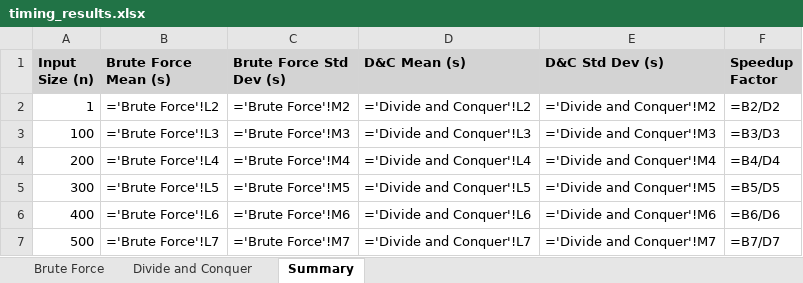
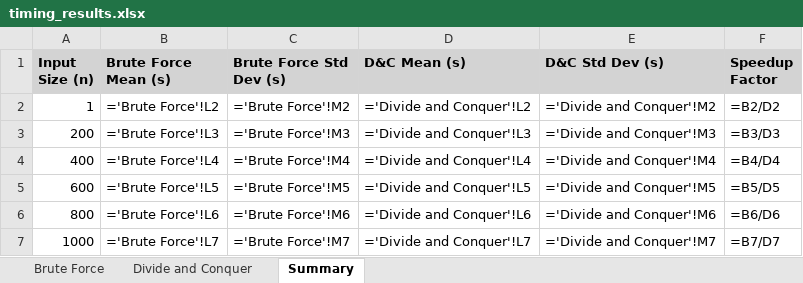
Before and after one commit to I7T5/ClosestPairOfPoints, an Excel workbook: timing_results.xlsx, sheet Summary, drawn as a sheet; values as stored, in another font and other column widths than the file's, no borders; formulas without a stored value are shown as written; the diff names each change by its address in the sheet, - before the commit and + after, or states it on an @@ line.

Commit message:
redid data with new sizes

```diff
--- a/timing_results.xlsx (sheet Summary)
+++ b/timing_results.xlsx (sheet Summary)
-A3 (Input Size (n)): 100
+A3 (Input Size (n)): 200
-A4 (Input Size (n)): 200
+A4 (Input Size (n)): 400
-A5 (Input Size (n)): 300
+A5 (Input Size (n)): 600
-A6 (Input Size (n)): 400
+A6 (Input Size (n)): 800
-A7 (Input Size (n)): 500
+A7 (Input Size (n)): 1000
```
Also changed, not shown: sheet Brute Force, sheet Divide and Conquer, 4 other files.
